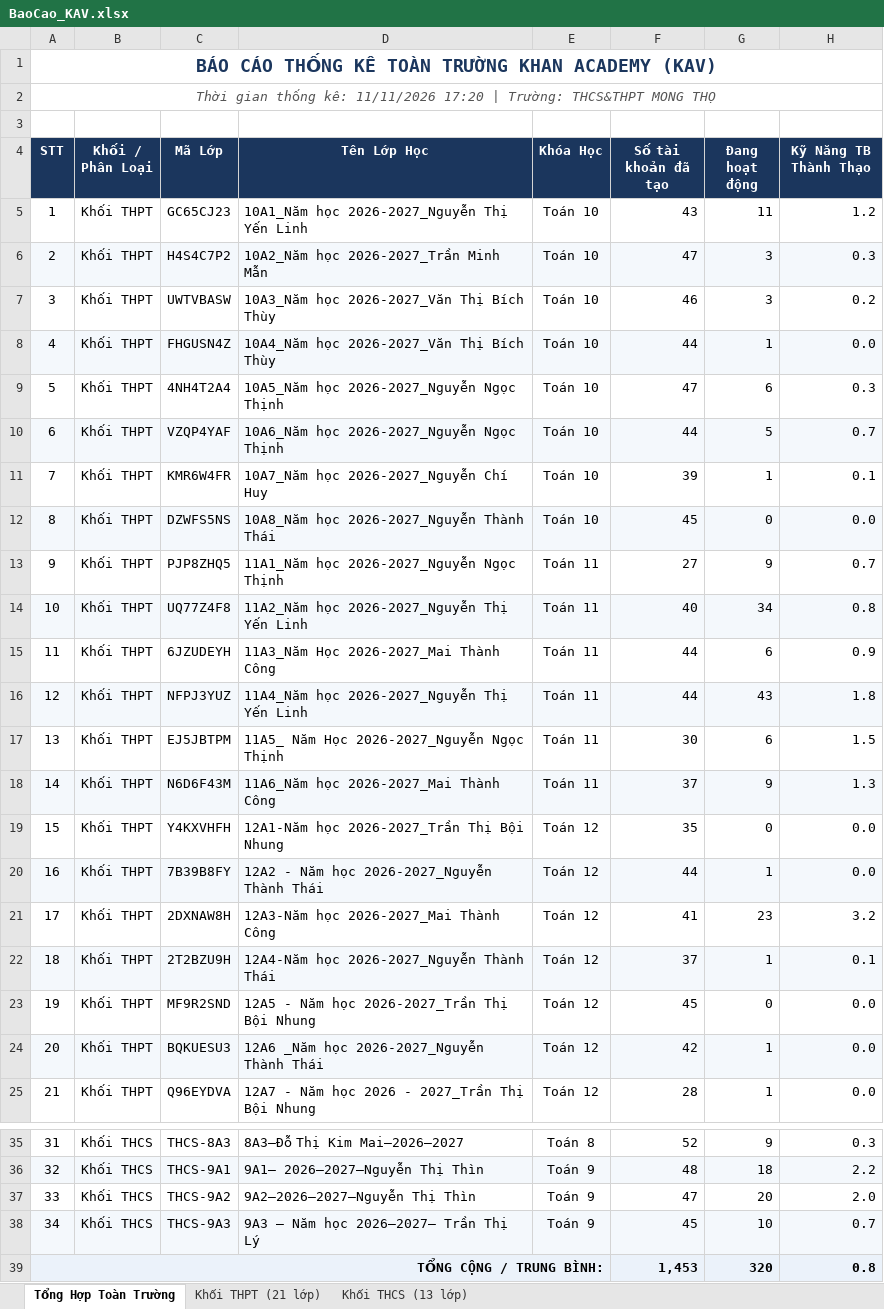
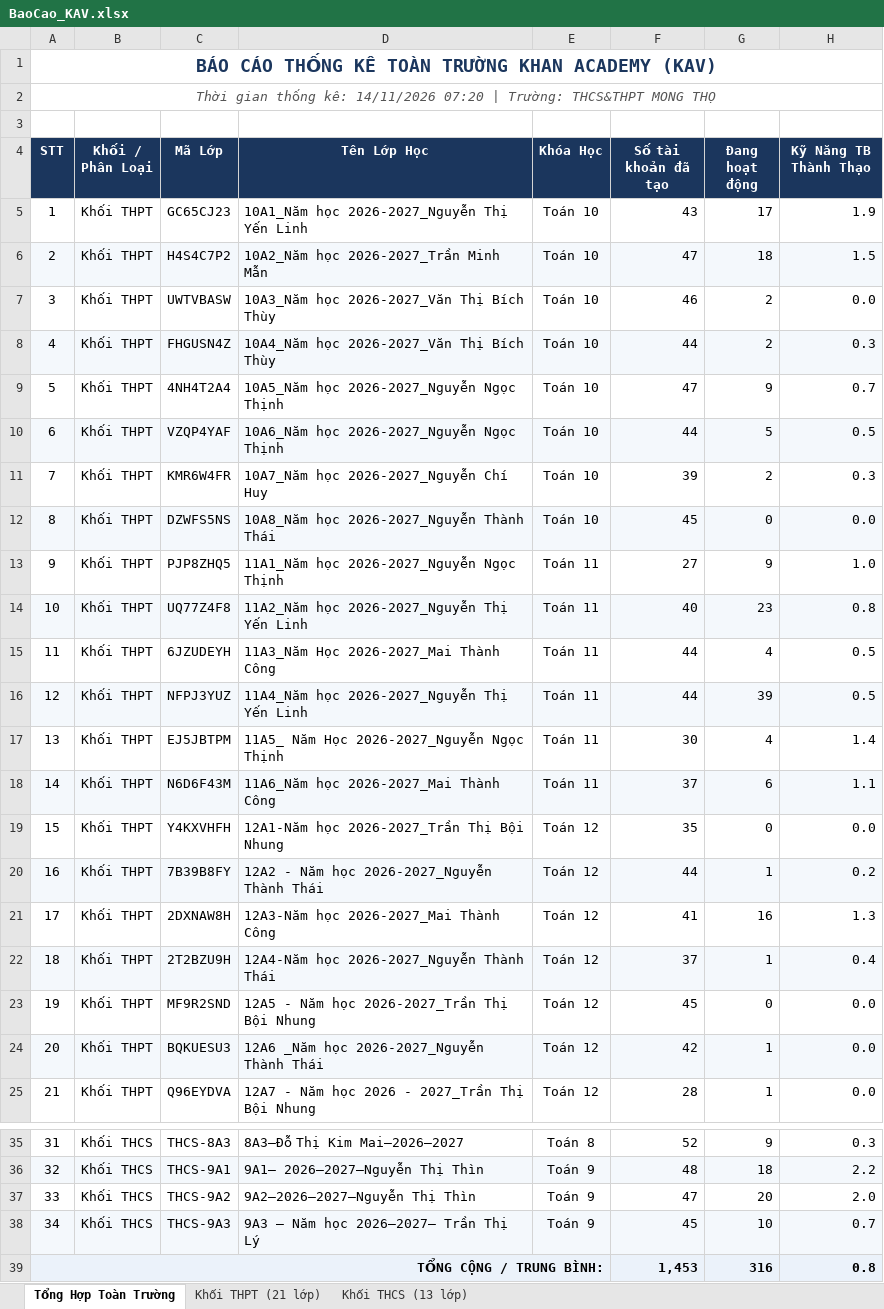
Before and after one commit to thanhthaiagu/kav-report, an Excel workbook: BaoCao_KAV.xlsx, sheet Tổng Hợp Toàn Trường, drawn as a sheet; only a part is shown, gaps mark what is left out; values as stored, in another font and other column widths than the file's, no borders; the diff names each change by its address in the sheet, - before the commit and + after, or states it on an @@ line.

```diff
--- a/BaoCao_KAV.xlsx (sheet Tổng Hợp Toàn Trường)
+++ b/BaoCao_KAV.xlsx (sheet Tổng Hợp Toàn Trường)
-A2 (STT): …thống kê: 11/11/2026 17:20 | Trường:…
+A2 (STT): …thống kê: 14/11/2026 07:20 | Trường:…
-G5 (Đang hoạt động): 11
+G5 (Đang hoạt động): 17
-H5 (Kỹ Năng TB Thành Thạo): 1.2
+H5 (Kỹ Năng TB Thành Thạo): 1.9
-G6 (Đang hoạt động): 3
+G6 (Đang hoạt động): 18
-H6 (Kỹ Năng TB Thành Thạo): 0.3
+H6 (Kỹ Năng TB Thành Thạo): 1.5
-G7 (Đang hoạt động): 3
+G7 (Đang hoạt động): 2
-H7 (Kỹ Năng TB Thành Thạo): 0.2
+H7 (Kỹ Năng TB Thành Thạo): 0.0
-G8 (Đang hoạt động): 1
+G8 (Đang hoạt động): 2
-H8 (Kỹ Năng TB Thành Thạo): 0.0
+H8 (Kỹ Năng TB Thành Thạo): 0.3
-G9 (Đang hoạt động): 6
+G9 (Đang hoạt động): 9
-H9 (Kỹ Năng TB Thành Thạo): 0.3
+H9 (Kỹ Năng TB Thành Thạo): 0.7
-H10 (Kỹ Năng TB Thành Thạo): 0.7
+H10 (Kỹ Năng TB Thành Thạo): 0.5
-G11 (Đang hoạt động): 1
+G11 (Đang hoạt động): 2
-H11 (Kỹ Năng TB Thành Thạo): 0.1
+H11 (Kỹ Năng TB Thành Thạo): 0.3
-H13 (Kỹ Năng TB Thành Thạo): 0.7
+H13 (Kỹ Năng TB Thành Thạo): 1.0
-G14 (Đang hoạt động): 34
+G14 (Đang hoạt động): 23
-G15 (Đang hoạt động): 6
+G15 (Đang hoạt động): 4
-H15 (Kỹ Năng TB Thành Thạo): 0.9
+H15 (Kỹ Năng TB Thành Thạo): 0.5
-G16 (Đang hoạt động): 43
+G16 (Đang hoạt động): 39
-H16 (Kỹ Năng TB Thành Thạo): 1.8
+H16 (Kỹ Năng TB Thành Thạo): 0.5
-G17 (Đang hoạt động): 6
+G17 (Đang hoạt động): 4
-H17 (Kỹ Năng TB Thành Thạo): 1.5
+H17 (Kỹ Năng TB Thành Thạo): 1.4
-G18 (Đang hoạt động): 9
+G18 (Đang hoạt động): 6
-H18 (Kỹ Năng TB Thành Thạo): 1.3
+H18 (Kỹ Năng TB Thành Thạo): 1.1
-H20 (Kỹ Năng TB Thành Thạo): 0.0
+H20 (Kỹ Năng TB Thành Thạo): 0.2
-G21 (Đang hoạt động): 23
+G21 (Đang hoạt động): 16
-H21 (Kỹ Năng TB Thành Thạo): 3.2
+H21 (Kỹ Năng TB Thành Thạo): 1.3
-H22 (Kỹ Năng TB Thành Thạo): 0.1
+H22 (Kỹ Năng TB Thành Thạo): 0.4
-G39 (Đang hoạt động): 320
+G39 (Đang hoạt động): 316
```
Also changed, not shown: sheet Khối THPT (21 lớp), sheet Khối THCS (13 lớp).
